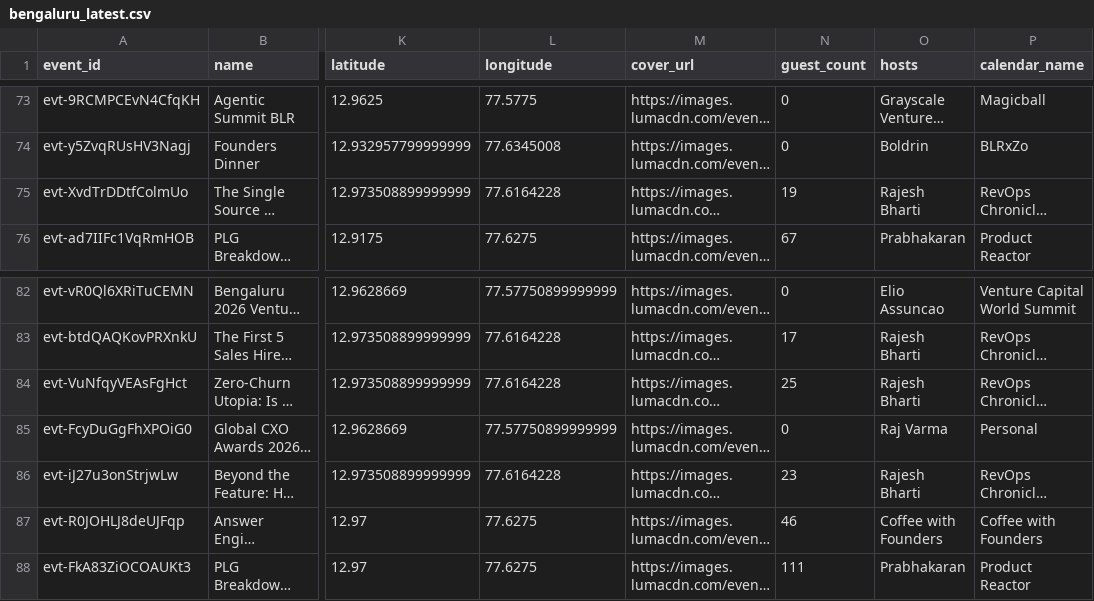
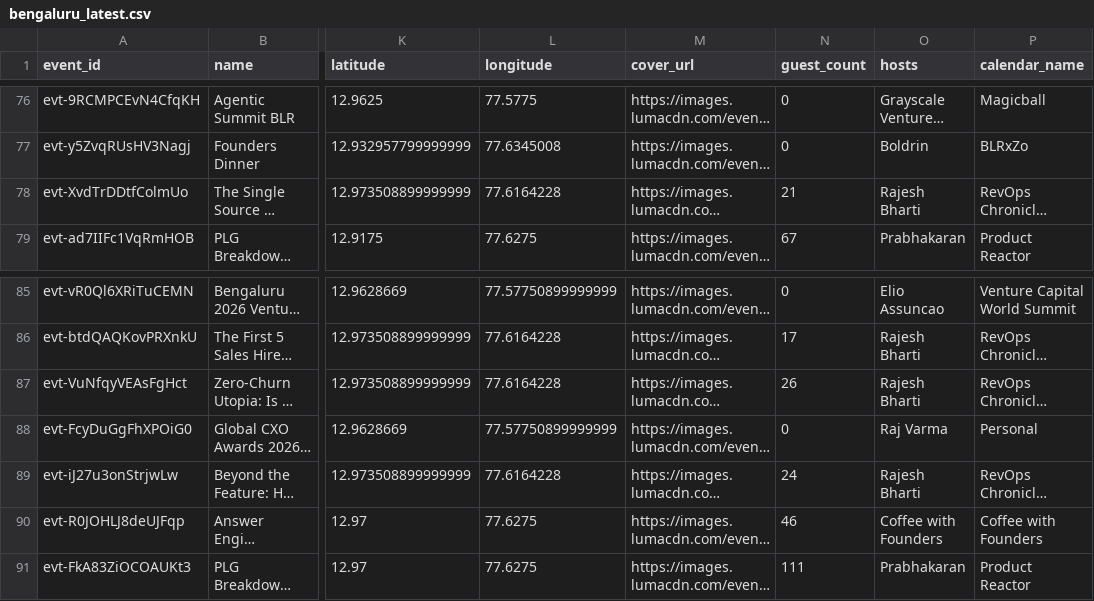
Before and after one commit to himanshusaleria/luma-explore, a CSV file: data/bengaluru_latest.csv, drawn as a sheet; only a part is shown, gaps mark what is left out; long unchanged cells end in …; addresses are those after the commit; the diff covers the shown part only; the diff names each change by its address in the sheet, - before the commit and + after, or states it on an @@ line.

```diff
--- a/data/bengaluru_latest.csv
+++ b/data/bengaluru_latest.csv
-N78 (guest_count): 19
+N78 (guest_count): 21
-N87 (guest_count): 25
+N87 (guest_count): 26
-N89 (guest_count): 23
+N89 (guest_count): 24
```
Also changed, not shown: 5 added rows, 2 removed rows and 38 edited cells elsewhere in this file, data/boston_latest.csv, data/montreal_latest.csv, 32 other files.
